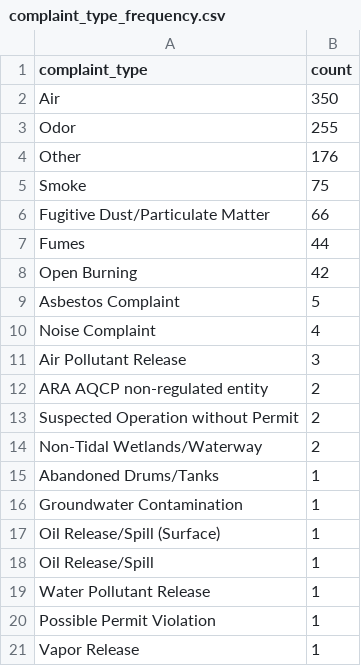
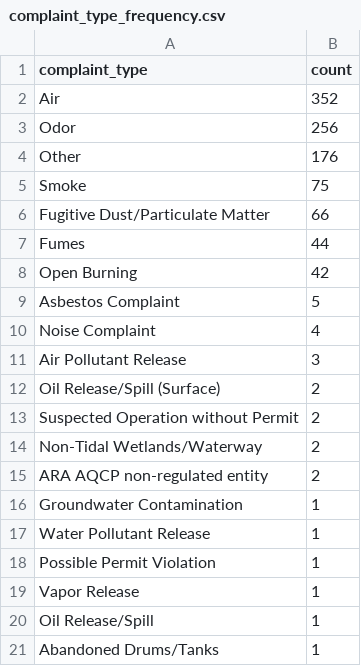
Before and after one commit to sandrafish/live-nicar-pipeline, a CSV file: exported_data/complaint_type_frequency.csv, drawn as a sheet.

```diff
--- a/exported_data/complaint_type_frequency.csv
+++ b/exported_data/complaint_type_frequency.csv
@@ -1,4 +1,4 @@
 complaint_type,count
-Air,350
-Odor,255
+Air,352
+Odor,256
 Other,176
@@ -11,9 +11,7 @@ Noise Complaint,4
 Air Pollutant Release,3
-ARA AQCP non-regulated entity,2
+Oil Release/Spill (Surface),2
 Suspected Operation without Permit,2
 Non-Tidal Wetlands/Waterway,2
-Abandoned Drums/Tanks,1
+ARA AQCP non-regulated entity,2
 Groundwater Contamination,1
-Oil Release/Spill (Surface),1
-Oil Release/Spill,1
 Water Pollutant Release,1
@@ -21 +19,3 @@ Possible Permit Violation,1
 Vapor Release,1
+Oil Release/Spill,1
+Abandoned Drums/Tanks,1
```
Also changed, not shown: exported_data/all_complaints.csv, exported_data/invalid_counties.csv, 1 other file.
